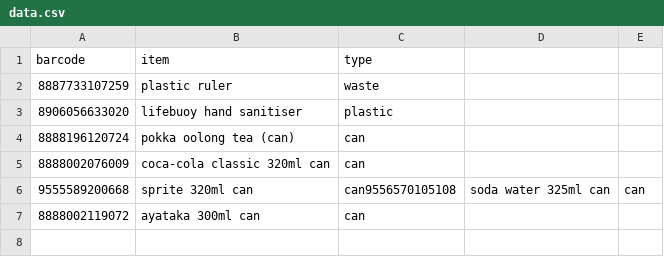
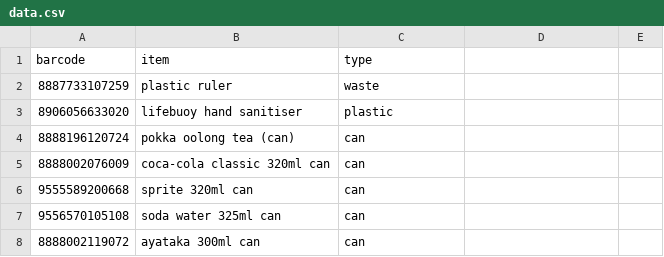
Before and after one commit to iangohy/03.007_Design-Thinking-and-Innovation, a CSV file: data.csv, drawn as a sheet.

Commit message:
Moved readBarcode function into try block

```diff
--- a/data.csv
+++ b/data.csv
@@ -5,3 +5,4 @@ barcode,item,type
 8888002076009,coca-cola classic 320ml can,can
-9555589200668,sprite 320ml can,can9556570105108,soda water 325ml can,can
+9555589200668,sprite 320ml can,can
+9556570105108,soda water 325ml can,can
 8888002119072,ayataka 300ml can,can
```
Also changed, not shown: 1 other file.
